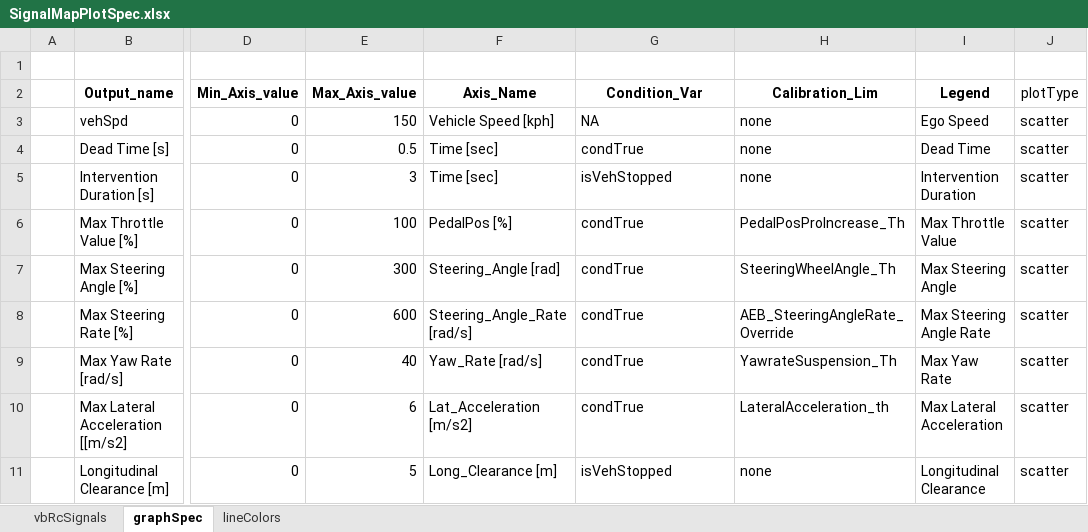
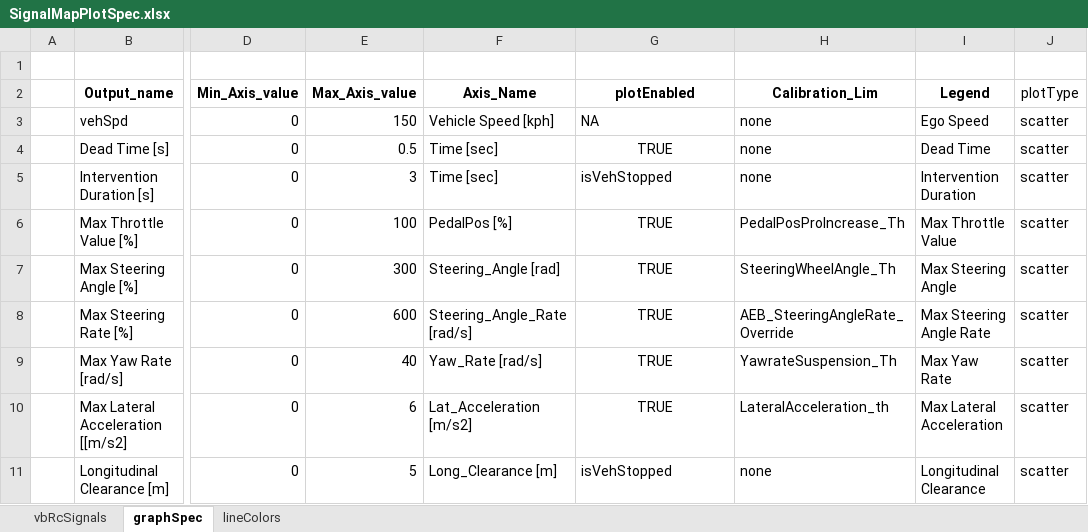
Before and after one commit to codeFarmerJack/AEB_KPI_Project, an Excel workbook: config/SignalMapPlotSpec.xlsx, sheet graphSpec, drawn as a sheet; only a part is shown, gaps mark what is left out; values as stored, in another font and other column widths than the file's, no borders; the diff names each change by its address in the sheet, - before the commit and + after, or states it on an @@ line.

Commit message:
remove the condTrue in the csv and optimze plotEnabled logic

```diff
--- a/config/SignalMapPlotSpec.xlsx (sheet graphSpec)
+++ b/config/SignalMapPlotSpec.xlsx (sheet graphSpec)
-G2: Condition_Var
+G2: plotEnabled
-G4 (plotEnabled): condTrue
+G4 (plotEnabled): TRUE
-G4 alignment: left
+G4 alignment: center
-G6:G10 (plotEnabled): condTrue
+G6:G10 (plotEnabled): TRUE
-G6:G10 alignment: left
+G6:G10 alignment: center
```
Also changed, not shown: 16 other files.
